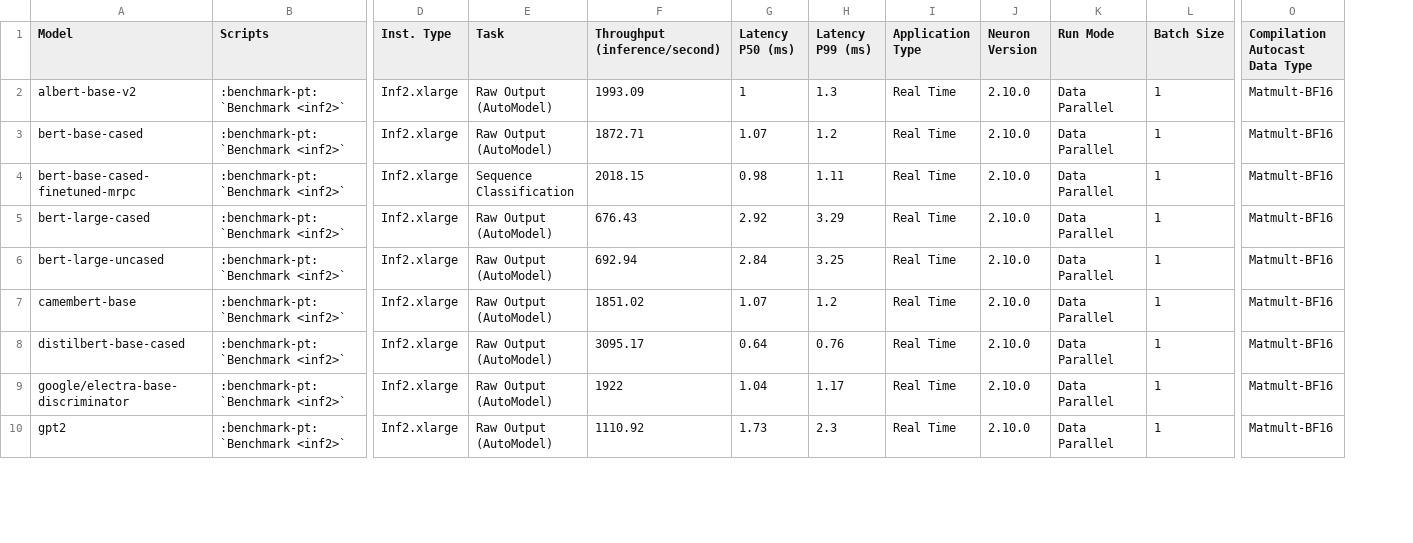
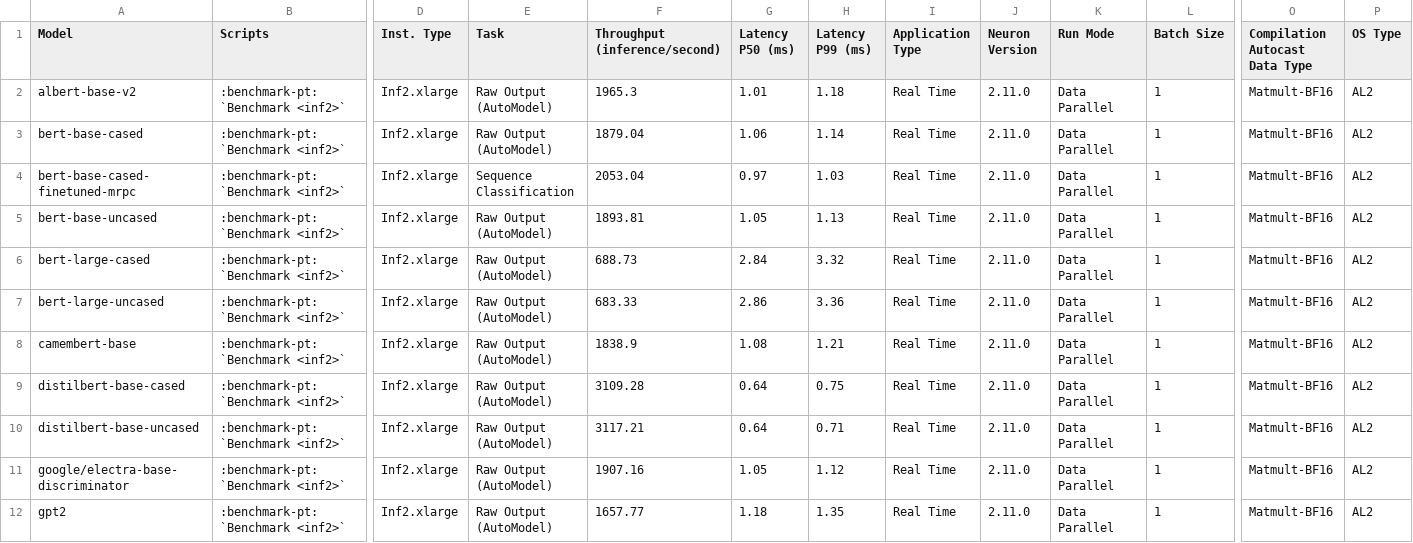
Before and after one commit to aws-neuron/aws-neuron-sdk, a CSV file: general/benchmarks/inf2/latency_data_language.csv, drawn as a sheet; only a part is shown, gaps mark what is left out; addresses are those after the commit; rows hold the shown columns only; the diff covers the shown part only; the diff names each change by its address in the sheet, - before the commit and + after, or states it on an @@ line.

```diff
--- a/general/benchmarks/inf2/latency_data_language.csv
+++ b/general/benchmarks/inf2/latency_data_language.csv
+column P (OS Type), rows 2-4: all AL2; rows 6-9: all AL2; rows 11-12: AL2 | AL2
-F2 (Throughput (inference/second)): 1993.09
+F2 (Throughput (inference/second)): 1965.3
-G2 (Latency P50 (ms)): 1
+G2 (Latency P50 (ms)): 1.01
-H2 (Latency P99 (ms)): 1.3
+H2 (Latency P99 (ms)): 1.18
-J2:J4 (Neuron Version): 2.10.0
+J2:J4 (Neuron Version): 2.11.0
-F3 (Throughput (inference/second)): 1872.71
+F3 (Throughput (inference/second)): 1879.04
-G3 (Latency P50 (ms)): 1.07
+G3 (Latency P50 (ms)): 1.06
-H3 (Latency P99 (ms)): 1.2
+H3 (Latency P99 (ms)): 1.14
-F4 (Throughput (inference/second)): 2018.15
+F4 (Throughput (inference/second)): 2053.04
-G4 (Latency P50 (ms)): 0.98
+G4 (Latency P50 (ms)): 0.97
-H4 (Latency P99 (ms)): 1.11
+H4 (Latency P99 (ms)): 1.03
+row 5: bert-base-uncased | :benchmark-pt:`Benchmark <inf2>` | Inf2.xlarge | Raw Output (AutoModel) | 1893.81 | 1.05 | 1.13 | Real Time | 2.11.0 | Data Parallel | 1 | Matmult-BF16 | AL2
-F6 (Throughput (inference/second)): 676.43
+F6 (Throughput (inference/second)): 688.73
-G6 (Latency P50 (ms)): 2.92
+G6 (Latency P50 (ms)): 2.84
-H6 (Latency P99 (ms)): 3.29
+H6 (Latency P99 (ms)): 3.32
-J6:J9 (Neuron Version): 2.10.0
+J6:J9 (Neuron Version): 2.11.0
-F7 (Throughput (inference/second)): 692.94
+F7 (Throughput (inference/second)): 683.33
-G7 (Latency P50 (ms)): 2.84
+G7 (Latency P50 (ms)): 2.86
-H7 (Latency P99 (ms)): 3.25
+H7 (Latency P99 (ms)): 3.36
-F8 (Throughput (inference/second)): 1851.02
+F8 (Throughput (inference/second)): 1838.9
-G8 (Latency P50 (ms)): 1.07
+G8 (Latency P50 (ms)): 1.08
-H8 (Latency P99 (ms)): 1.2
+H8 (Latency P99 (ms)): 1.21
-F9 (Throughput (inference/second)): 3095.17
+F9 (Throughput (inference/second)): 3109.28
-H9 (Latency P99 (ms)): 0.76
+H9 (Latency P99 (ms)): 0.75
+row 10: distilbert-base-uncased | :benchmark-pt:`Benchmark <inf2>` | Inf2.xlarge | Raw Output (AutoModel) | 3117.21 | 0.64 | 0.71 | Real Time | 2.11.0 | Data Parallel | 1 | Matmult-BF16 | AL2
-F11 (Throughput (inference/second)): 1922
+F11 (Throughput (inference/second)): 1907.16
-G11 (Latency P50 (ms)): 1.04
+G11 (Latency P50 (ms)): 1.05
-H11 (Latency P99 (ms)): 1.17
+H11 (Latency P99 (ms)): 1.12
-J11:J12 (Neuron Version): 2.10.0
+J11:J12 (Neuron Version): 2.11.0
-F12 (Throughput (inference/second)): 1110.92
+F12 (Throughput (inference/second)): 1657.77
-G12 (Latency P50 (ms)): 1.73
+G12 (Latency P50 (ms)): 1.18
-H12 (Latency P99 (ms)): 2.3
+H12 (Latency P99 (ms)): 1.35
```
Also changed, not shown: 1 added row, 1 removed row and 15 edited cells elsewhere in this file, general/benchmarks/inf1/neuronperf_nlp_latency_optimized.csv, general/benchmarks/inf2/throughput_data_language.csv, 15 other files.
